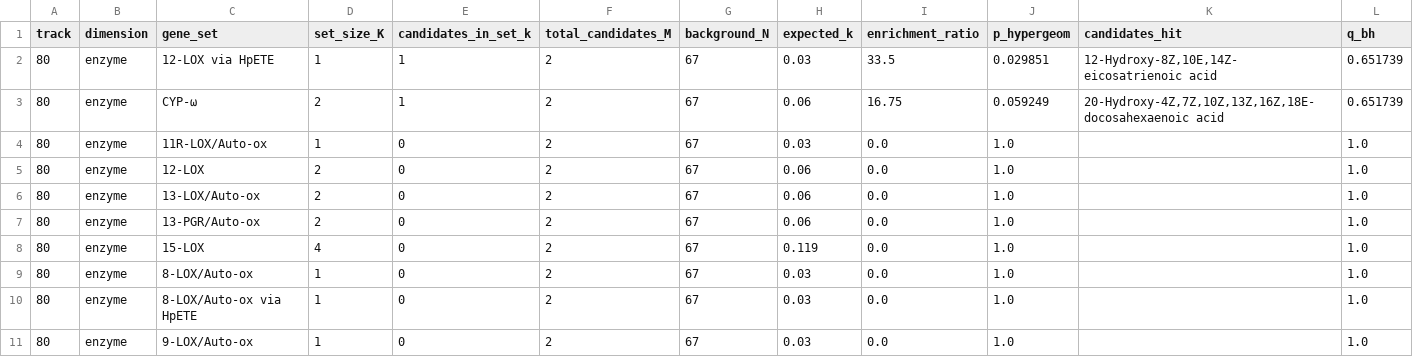
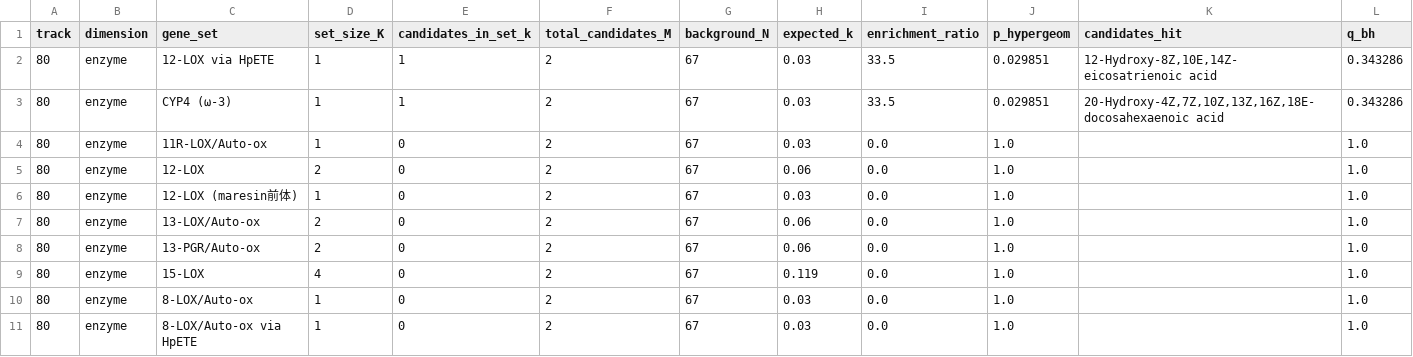
Before and after one commit to malian202509-tech/metaboanalyst, a CSV file: results/tables/ora_candidate_enrichment.csv, drawn as a sheet; only a part is shown; the shorter side is filled out with more unchanged rows; the diff covers the shown part only.

```diff
--- a/results/tables/ora_candidate_enrichment.csv
+++ b/results/tables/ora_candidate_enrichment.csv
@@ -1,6 +1,7 @@
 track,dimension,gene_set,set_size_K,candidates_in_set_k,total_candidates_M,background_N,expected_k,enrichment_ratio,p_hypergeom,candidates_hit,q_bh
-80,enzyme,12-LOX via HpETE,1,1,2,67,0.03,33.5,0.029851,"12-Hydroxy-8Z,10E,14Z-eicosatrienoic acid",0.651739
-80,enzyme,CYP-ω,2,1,2,67,0.06,16.75,0.059249,"20-Hydroxy-4Z,7Z,10Z,13Z,16Z,18E-docosahexaenoic acid",0.651739
+80,enzyme,12-LOX via HpETE,1,1,2,67,0.03,33.5,0.029851,"12-Hydroxy-8Z,10E,14Z-eicosatrienoic acid",0.343286
+80,enzyme,CYP4 (ω-3),1,1,2,67,0.03,33.5,0.029851,"20-Hydroxy-4Z,7Z,10Z,13Z,16Z,18E-docosahexaenoic acid",0.343286
 80,enzyme,11R-LOX/Auto-ox,1,0,2,67,0.03,0.0,1.0,,1.0
 80,enzyme,12-LOX,2,0,2,67,0.06,0.0,1.0,,1.0
+80,enzyme,12-LOX (maresin前体),1,0,2,67,0.03,0.0,1.0,,1.0
 80,enzyme,13-LOX/Auto-ox,2,0,2,67,0.06,0.0,1.0,,1.0
```
Also changed, not shown: 3 added rows, 2 removed rows and 10 edited cells elsewhere in this file, results/tables/family_enrichment_ranked.csv, 15 other files.
